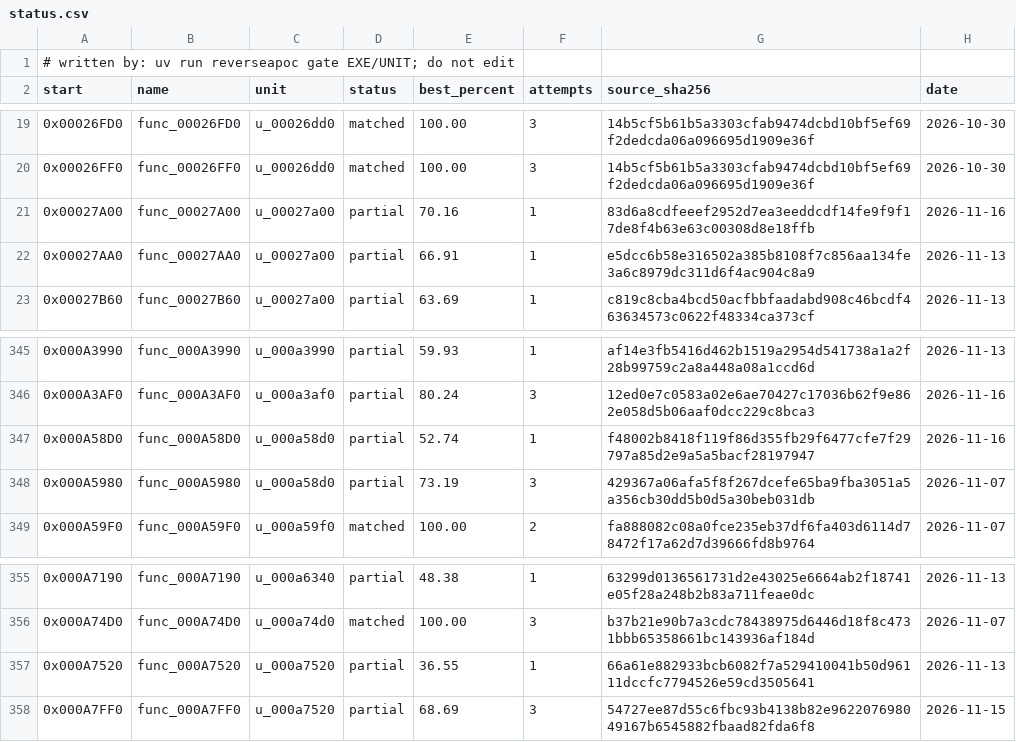
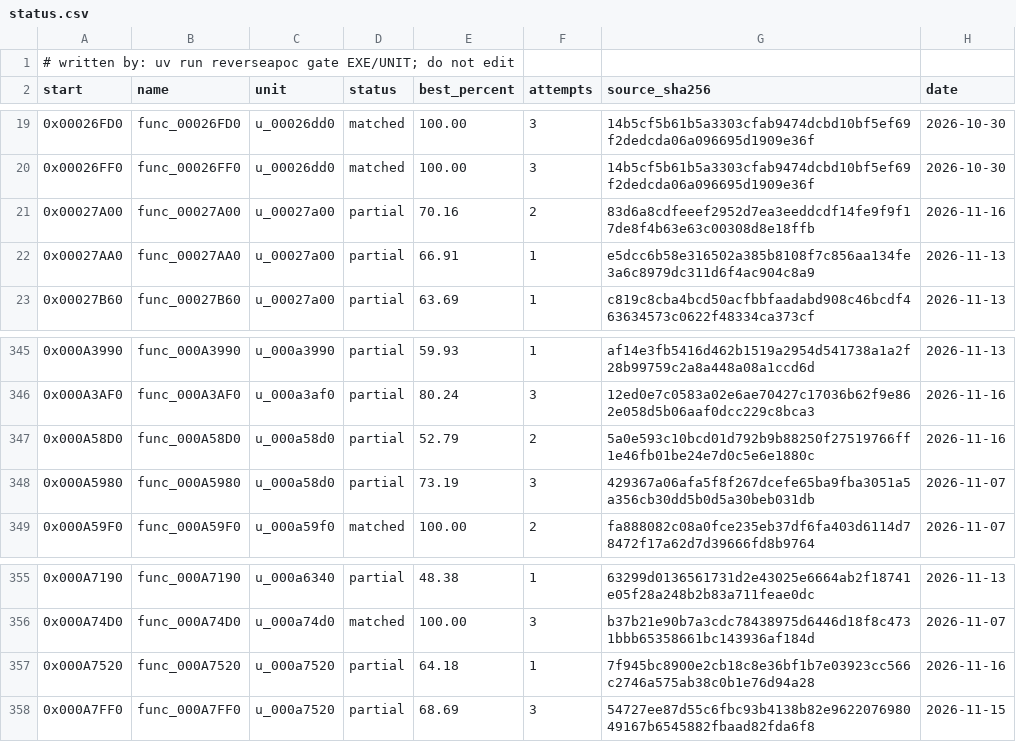
Before and after one commit to ayrtondenner/ReverseApoc, a CSV file: config/ufo2p/status.csv, drawn as a sheet; only a part is shown, gaps mark what is left out.

```diff
--- a/config/ufo2p/status.csv
+++ b/config/ufo2p/status.csv
@@ -20,3 +20,3 @@ start,name,unit,status,best_percent,attempts,source_sha256,date
 0x00026FF0,func_00026FF0,u_00026dd0,matched,100.00,3,14b5cf5b61b5a3303cfab9474dcbd10bf5ef69f2dedcda06a096695d1909e36f,2026-10-30
-0x00027A00,func_00027A00,u_00027a00,partial,70.16,1,83d6a8cdfeeef2952d7ea3eeddcdf14fe9f9f17de8f4b63e63c00308d8e18ffb,2026-11-16
+0x00027A00,func_00027A00,u_00027a00,partial,70.16,2,83d6a8cdfeeef2952d7ea3eeddcdf14fe9f9f17de8f4b63e63c00308d8e18ffb,2026-11-16
 0x00027AA0,func_00027AA0,u_00027a00,partial,66.91,1,e5dcc6b58e316502a385b8108f7c856aa134fe3a6c8979dc311d6f4ac904c8a9,2026-11-13
@@ -346,3 +346,3 @@ start,name,unit,status,best_percent,attempts,source_sha256,date
 0x000A3AF0,func_000A3AF0,u_000a3af0,partial,80.24,3,12ed0e7c0583a02e6ae70427c17036b62f9e862e058d5b06aaf0dcc229c8bca3,2026-11-16
-0x000A58D0,func_000A58D0,u_000a58d0,partial,52.74,1,f48002b8418f119f86d355fb29f6477cfe7f29797a85d2e9a5a5bacf28197947,2026-11-16
+0x000A58D0,func_000A58D0,u_000a58d0,partial,52.79,2,5a0e593c10bcd01d792b9b88250f27519766ff1e46fb01be24e7d0c5e6e1880c,2026-11-16
 0x000A5980,func_000A5980,u_000a58d0,partial,73.19,3,429367a06afa5f8f267dcefe65ba9fba3051a5a356cb30dd5b0d5a30beb031db,2026-11-07
@@ -356,3 +356,3 @@ start,name,unit,status,best_percent,attempts,source_sha256,date
 0x000A74D0,func_000A74D0,u_000a74d0,matched,100.00,3,b37b21e90b7a3cdc78438975d6446d18f8c4731bbb65358661bc143936af184d,2026-11-07
-0x000A7520,func_000A7520,u_000a7520,partial,36.55,1,66a61e882933bcb6082f7a529410041b50d96111dccfc7794526e59cd3505641,2026-11-13
+0x000A7520,func_000A7520,u_000a7520,partial,64.18,1,7f945bc8900e2cb18c8e36bf1b7e03923cc566c2746a575ab38c0b1e76d94a28,2026-11-16
 0x000A7FF0,func_000A7FF0,u_000a7520,partial,68.69,3,54727ee87d55c6fbc93b4138b82e962207698049167b6545882fbaad82fda6f8,2026-11-15
```
Also changed, not shown: config/tacp/status.csv, 1 other file.
